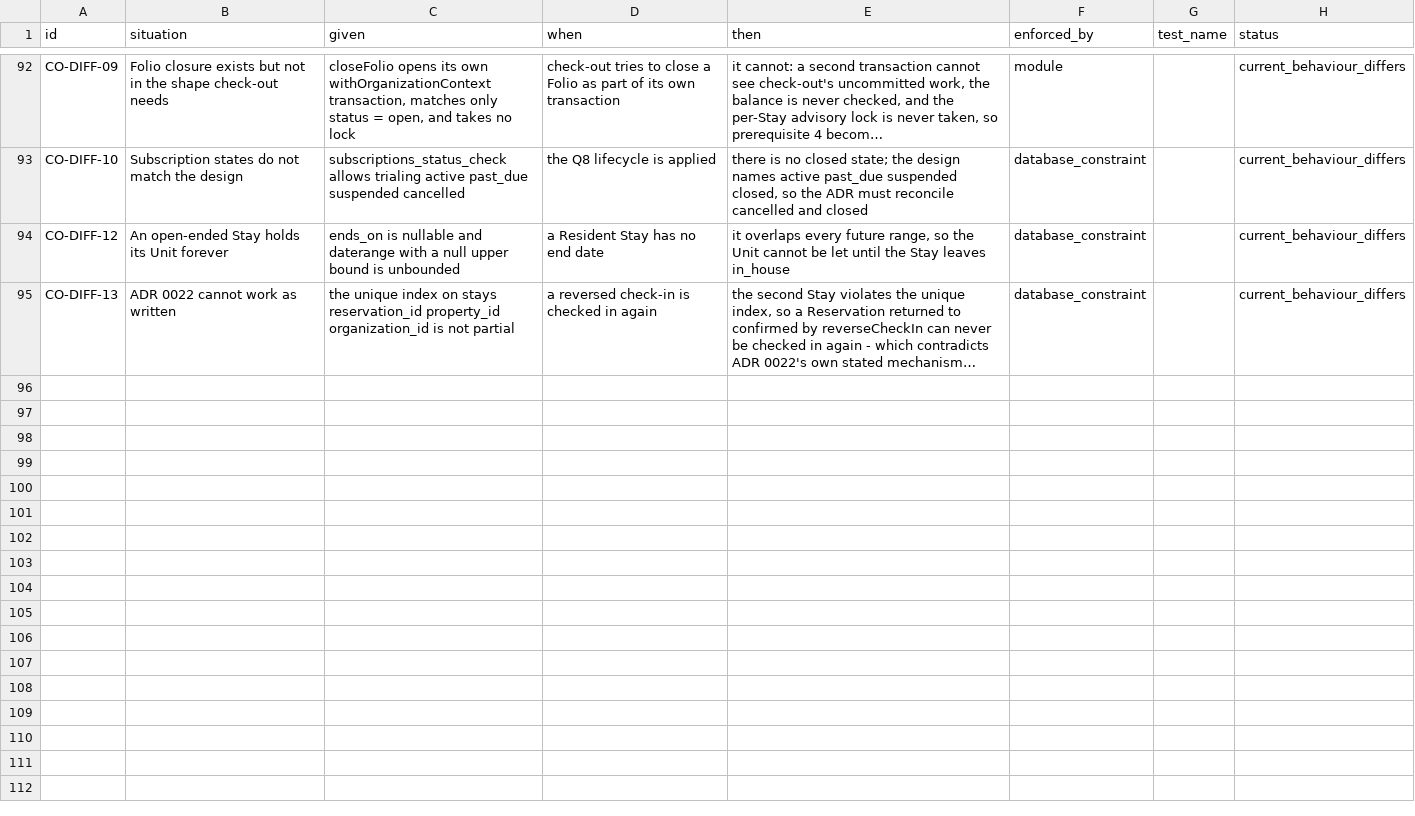
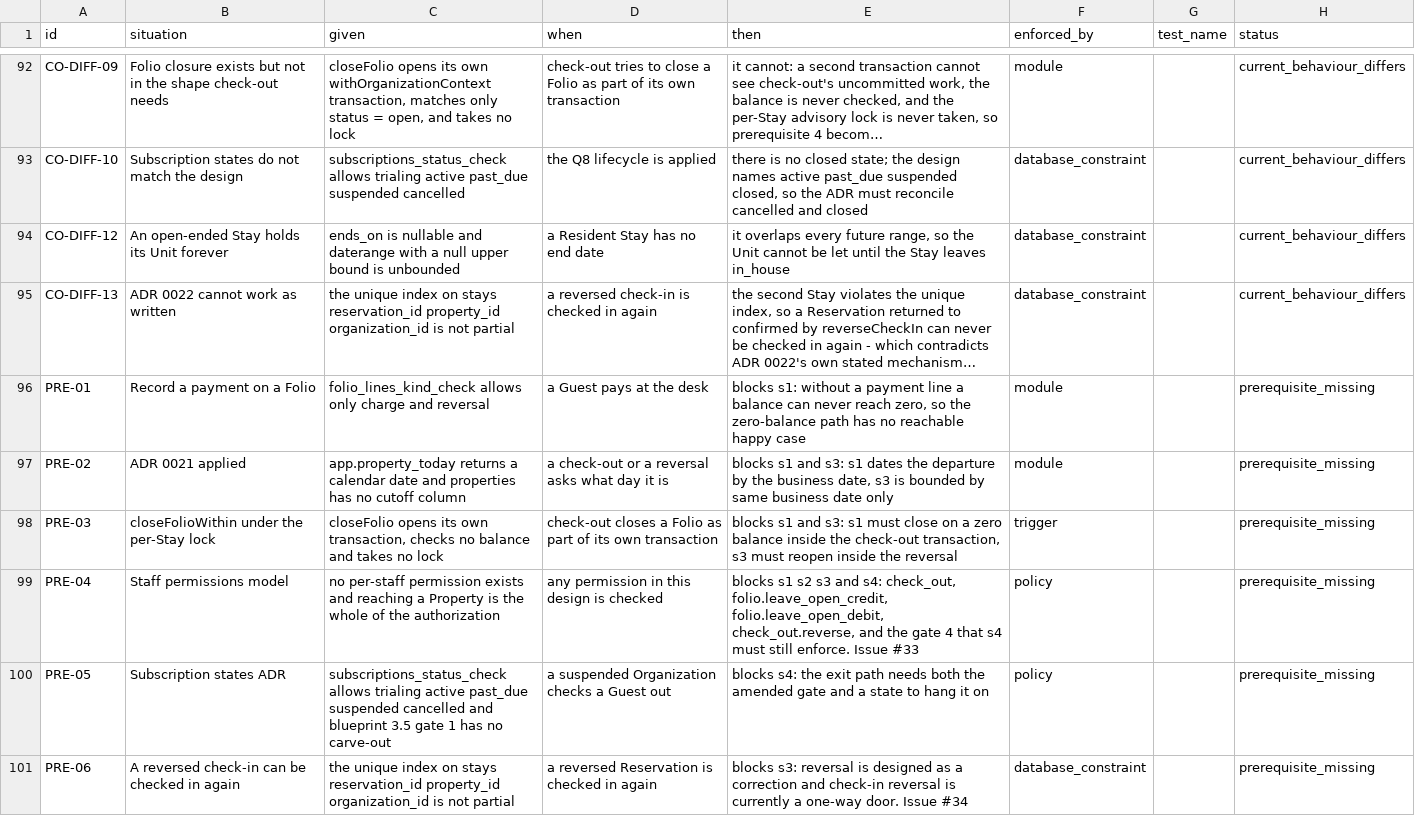
Before and after one commit to prizic/ranza, a CSV file: docs/features/check-out/edge-cases.csv, drawn as a sheet; only a part is shown, gaps mark what is left out; long unchanged cells end in …; the diff names each change by its address in the sheet, - before the commit and + after, or states it on an @@ line.

Commit message:
docs(check-out): a prerequisite is a row, not a paragraph
Six prerequisite_missing rows, each naming the slices it blocks. They were
prose in a report before, which is the problem: prose does not appear in a
count, so a design whose prerequisites live in a summary reads as ready when
it is not. PRE-04, the staff permissions model, blocks all four slices.

Readiness in the feature-design skill splits in two to match. Ready to specify
is no open row for the slice. Ready to build is that, and no prerequisite_missing
row naming it. Slice 1 would otherwise have counted as ready while PRE-01 says
a Folio balance cannot reach zero, which is the one thing a zero-balance
check-out needs.

```diff
--- a/docs/features/check-out/edge-cases.csv
+++ b/docs/features/check-out/edge-cases.csv
+row 96: PRE-01 | Record a payment on a Folio | folio_lines_kind_check allows only charge and reversal | a Guest pays at the desk | blocks s1: without a payment line a balance can never reach zero, so the zero-balance path has no reachable happy case | module |  | prerequisite_missing
+row 97: PRE-02 | ADR 0021 applied | app.property_today returns a calendar date and properties has no cutoff column | a check-out or a reversal asks what day it is | blocks s1 and s3: s1 dates the departure by the business date, s3 is bounded by same business date only | module |  | prerequisite_missing
+row 98: PRE-03 | closeFolioWithin under the per-Stay lock | closeFolio opens its own transaction, checks no balance and takes no lock | check-out closes a Folio as part of its own transaction | blocks s1 and s3: s1 must close on a zero balance inside the check-out transaction, s3 must reopen inside the reversal | trigger |  | prerequisite_missing
+row 99: PRE-04 | Staff permissions model | no per-staff permission exists and reaching a Property is the whole of the authorization | any permission in this design is checked | blocks s1 s2 s3 and s4: check_out, folio.leave_open_credit, folio.leave_open_debit, check_out.reverse, and the gate 4 that s4 must still enforce. Issue #33 | policy |  | prerequisite_missing
+row 100: PRE-05 | Subscription states ADR | subscriptions_status_check allows trialing active past_due suspended cancelled and blueprint 3.5 gate 1 has no carve-out | a suspended Organization checks a Guest out | blocks s4: the exit path needs both the amended gate and a state to hang it on | policy |  | prerequisite_missing
+row 101: PRE-06 | A reversed check-in can be checked in again | the unique index on stays reservation_id property_id organization_id is not partial | a reversed Reservation is checked in again | blocks s3: reversal is designed as a correction and check-in reversal is currently a one-way door. Issue #34 | database_constraint |  | prerequisite_missing
```
Also changed, not shown: 1 other file.
